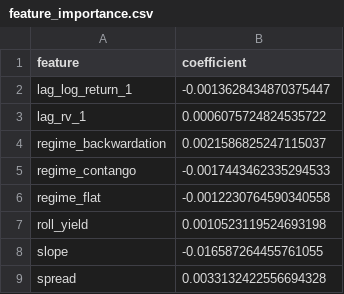
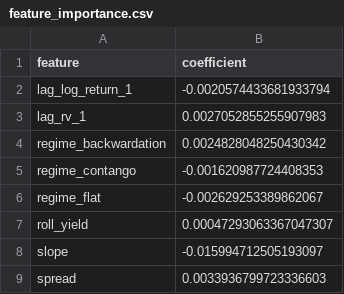
Before and after one commit to GerardWu100/futures-roll-overlay, a CSV file: blog/data/feature_importance.csv, drawn as a sheet.

```diff
--- a/blog/data/feature_importance.csv
+++ b/blog/data/feature_importance.csv
@@ -1,9 +1,9 @@
 feature,coefficient
-lag_log_return_1,-0.0013628434870375447
-lag_rv_1,0.0006075724824535722
-regime_backwardation,0.0021586825247115037
-regime_contango,-0.0017443462335294533
-regime_flat,-0.0012230764590340558
-roll_yield,0.0010523119524693198
-slope,-0.016587264455761055
-spread,0.0033132422556694328
+lag_log_return_1,-0.0020574433681933794
+lag_rv_1,0.0027052855255907983
+regime_backwardation,0.0024828048250430342
+regime_contango,-0.001620987724408353
+regime_flat,-0.002629253389862067
+roll_yield,0.00047293063367047307
+slope,-0.015994712505193097
+spread,0.0033936799723336603
```
Also changed, not shown: 31 other files.
